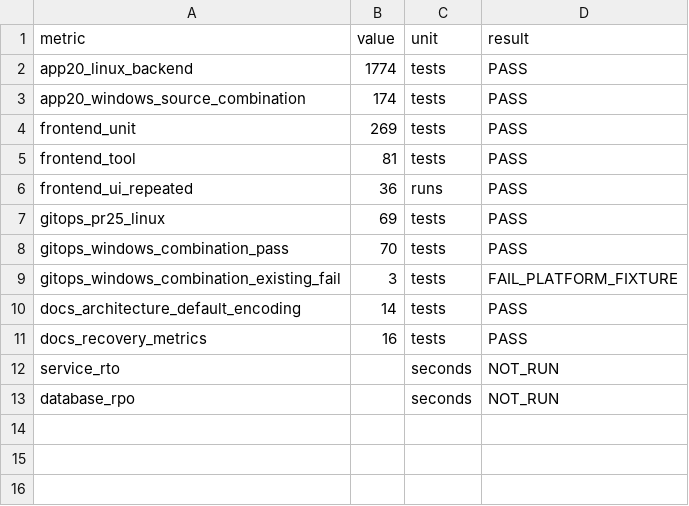
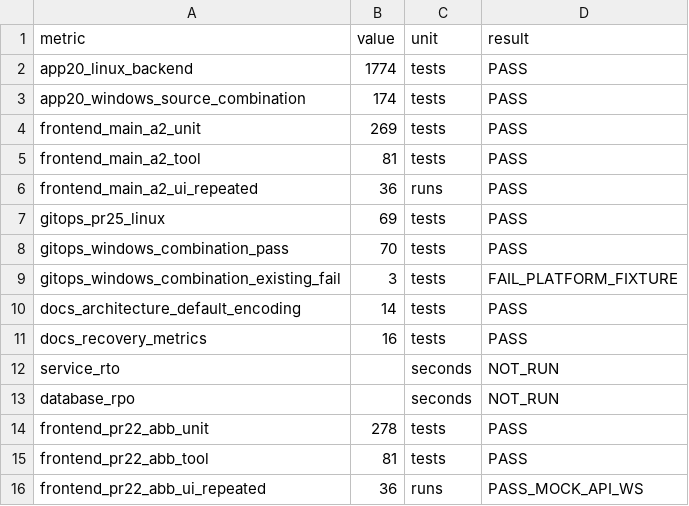
Before and after one commit to seokpan/seokpan-hybrid-docs, a CSV file: evidence/T09/source-audit-20261007-01/metrics.csv, drawn as a sheet.

```diff
--- a/evidence/T09/source-audit-20261007-01/metrics.csv
+++ b/evidence/T09/source-audit-20261007-01/metrics.csv
@@ -3,5 +3,5 @@ app20_linux_backend,1774,tests,PASS
 app20_windows_source_combination,174,tests,PASS
-frontend_unit,269,tests,PASS
-frontend_tool,81,tests,PASS
-frontend_ui_repeated,36,runs,PASS
+frontend_main_a2_unit,269,tests,PASS
+frontend_main_a2_tool,81,tests,PASS
+frontend_main_a2_ui_repeated,36,runs,PASS
 gitops_pr25_linux,69,tests,PASS
@@ -13 +13,4 @@ service_rto,,seconds,NOT_RUN
 database_rpo,,seconds,NOT_RUN
+frontend_pr22_abb_unit,278,tests,PASS
+frontend_pr22_abb_tool,81,tests,PASS
+frontend_pr22_abb_ui_repeated,36,runs,PASS_MOCK_API_WS
```
Also changed, not shown: evidence/T09/source-audit-20261007-01/timeline.csv, 9 other files.
